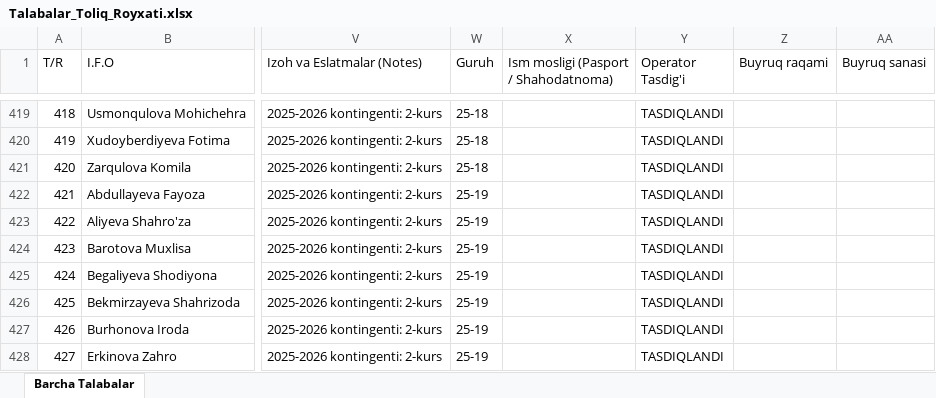
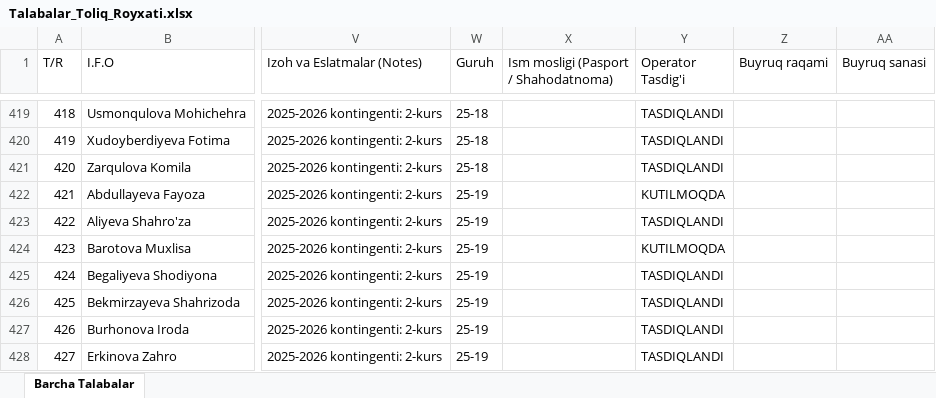
Before and after one commit to ozodbeknapasov007-dotcom/talabalar-jadvali, an Excel workbook: data/Talabalar_Toliq_Royxati.xlsx, sheet Barcha Talabalar, drawn as a sheet; only a part is shown, gaps mark what is left out; values as stored, in another font and other column widths than the file's, no borders; the diff names each change by its address in the sheet, - before the commit and + after, or states it on an @@ line.

Commit message:
Auto: talaba ma'lumotlari yangilandi (2026-09-30 16:47:26)

```diff
--- a/data/Talabalar_Toliq_Royxati.xlsx (sheet Barcha Talabalar)
+++ b/data/Talabalar_Toliq_Royxati.xlsx (sheet Barcha Talabalar)
-Y422 (Operator Tasdig'i): TASDIQLANDI
+Y422 (Operator Tasdig'i): KUTILMOQDA
-Y424 (Operator Tasdig'i): TASDIQLANDI
+Y424 (Operator Tasdig'i): KUTILMOQDA
```
Also changed, not shown: data/Talabalar_Yangilangan_Royxat.xlsx, qayta_tekshiruv/Talabalar_Yangilangan_Royxat.xlsx, 4 other files.
